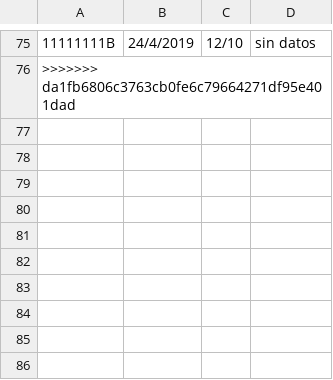
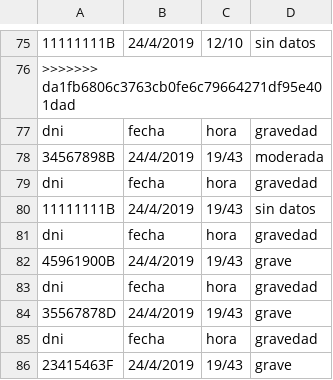
Before and after one commit to ferchundo9/ProyectoENSO, a CSV file: enso/InfoAlarmas.csv, drawn as a sheet; only a part is shown, gaps mark what is left out; the diff names each change by its address in the sheet, - before the commit and + after, or states it on an @@ line.

```diff
--- a/enso/InfoAlarmas.csv
+++ b/enso/InfoAlarmas.csv
+row 77: dni | fecha | hora | gravedad
+row 78: 34567898B | 24/4/2019 | 19/43 | moderada
+row 79: dni | fecha | hora | gravedad
+row 80: 11111111B | 24/4/2019 | 19/43 | sin datos
+row 81: dni | fecha | hora | gravedad
+row 82: 45961900B | 24/4/2019 | 19/43 | grave
+row 83: dni | fecha | hora | gravedad
+row 84: 35567878D | 24/4/2019 | 19/43 | grave
+row 85: dni | fecha | hora | gravedad
+row 86: 23415463F | 24/4/2019 | 19/43 | grave
```
Also changed, not shown: enso/InfoEstadisticas.csv, enso/InfoPacientes.csv, 2 other files.
